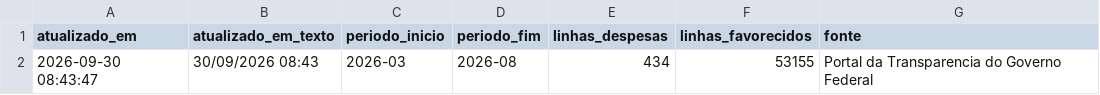
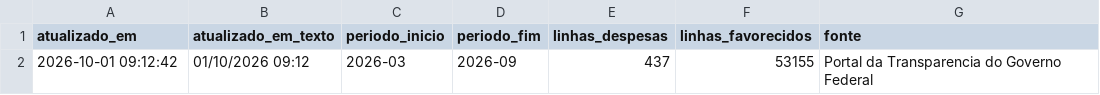
Before and after one commit to evanio-mariano/radargov-mvp, a CSV file: dados/tratado/powerbi/metadados.csv, drawn as a sheet.

```diff
--- a/dados/tratado/powerbi/metadados.csv
+++ b/dados/tratado/powerbi/metadados.csv
@@ -1,2 +1,2 @@
 atualizado_em,atualizado_em_texto,periodo_inicio,periodo_fim,linhas_despesas,linhas_favorecidos,fonte
-2026-09-30 08:43:47,30/09/2026 08:43,2026-03,2026-08,434,53155,Portal da Transparencia do Governo Federal
+2026-10-01 09:12:42,01/10/2026 09:12,2026-03,2026-09,437,53155,Portal da Transparencia do Governo Federal
```
Also changed, not shown: dados/tratado/powerbi/despesas.csv, dados/tratado/powerbi/dim_tempo.csv, 7 other files.
